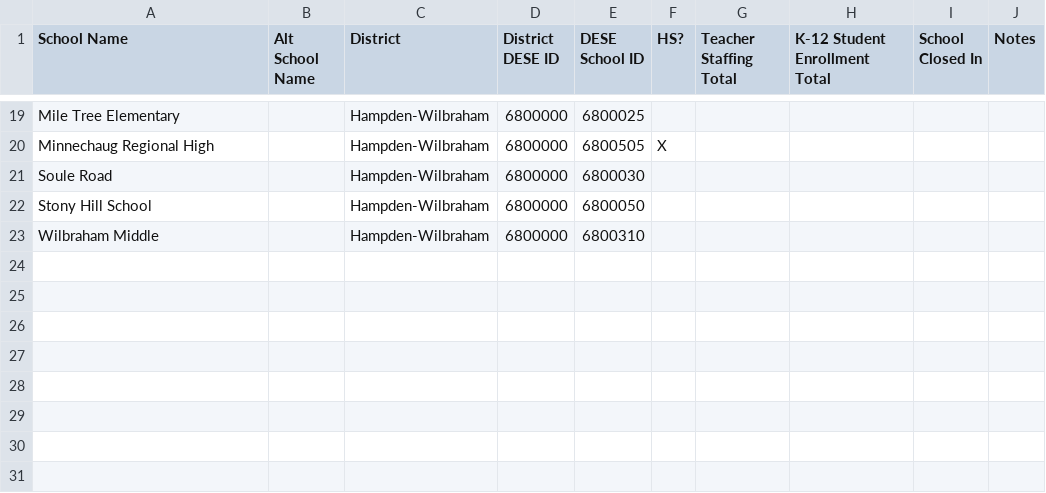
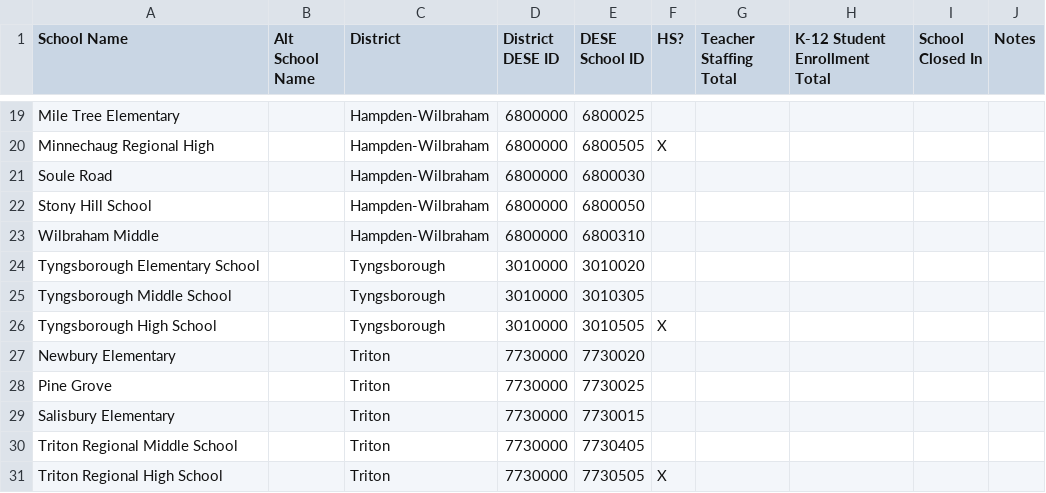
Before and after one commit to edcommonwealth/sqm-dashboards, a CSV file: data/master_list_of_schools_and_districts.csv, drawn as a sheet; only a part is shown, gaps mark what is left out; the diff names each change by its address in the sheet, - before the commit and + after, or states it on an @@ line.

Commit message:
feat: add Triton and Tyngsborough districts and schools

```diff
--- a/data/master_list_of_schools_and_districts.csv
+++ b/data/master_list_of_schools_and_districts.csv
+row 24: Tyngsborough Elementary School |  | Tyngsborough | 3010000 | 3010020
+row 25: Tyngsborough Middle School |  | Tyngsborough | 3010000 | 3010305
+row 26: Tyngsborough High School |  | Tyngsborough | 3010000 | 3010505 | X
+row 27: Newbury Elementary |  | Triton | 7730000 | 7730020
+row 28: Pine Grove |  | Triton | 7730000 | 7730025
+row 29: Salisbury Elementary |  | Triton | 7730000 | 7730015
+row 30: Triton Regional Middle School |  | Triton | 7730000 | 7730405
+row 31: Triton Regional High School |  | Triton | 7730000 | 7730505 | X
```
